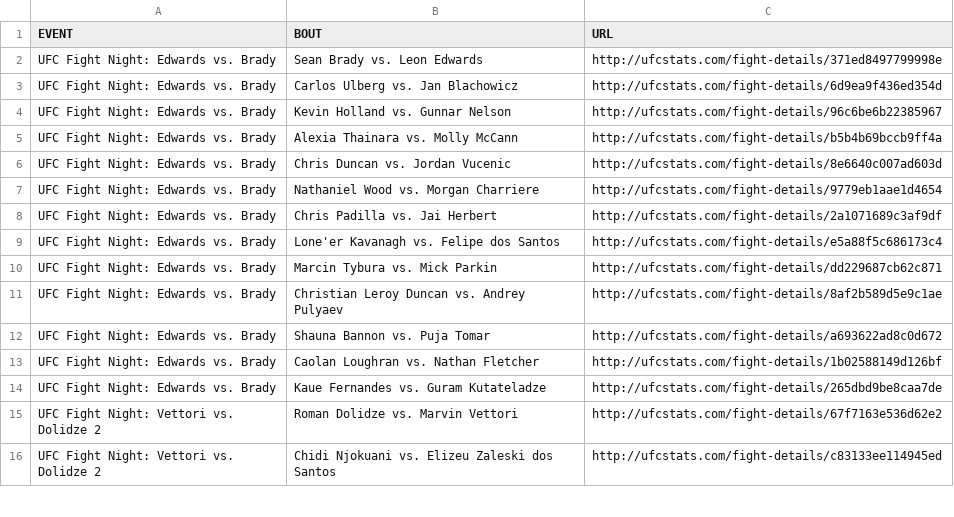
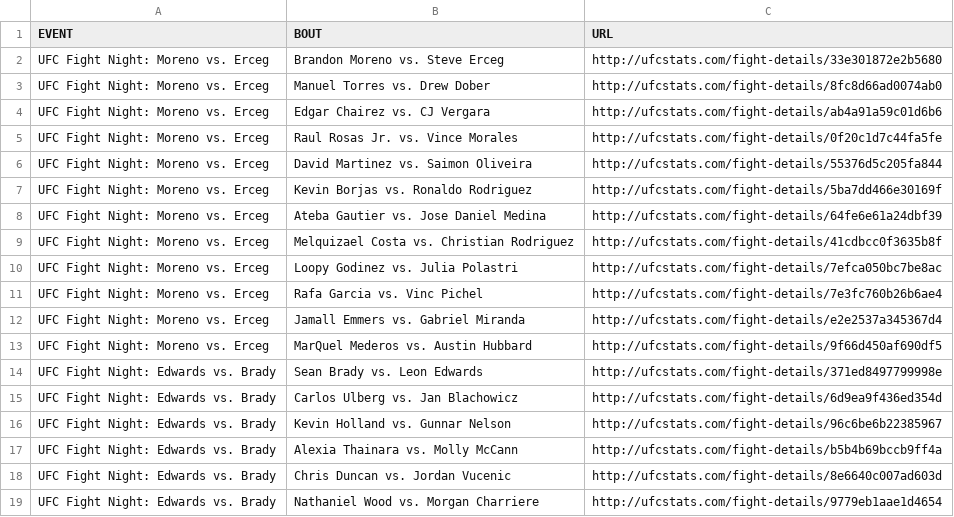
Before and after one commit to Greco1899/scrape_ufc_stats, a CSV file: ufc_fight_details.csv, drawn as a sheet; only a part is shown; the shorter side is filled out with more unchanged rows; the diff names each change by its address in the sheet, - before the commit and + after, or states it on an @@ line.

Commit message:
2025-03-30 data refresh

```diff
--- a/ufc_fight_details.csv
+++ b/ufc_fight_details.csv
+row 2: UFC Fight Night: Moreno vs. Erceg | Brandon Moreno vs. Steve Erceg | http://ufcstats.com/fight-details/33e301872e2b5680
+row 3: UFC Fight Night: Moreno vs. Erceg | Manuel Torres vs. Drew Dober | http://ufcstats.com/fight-details/8fc8d66ad0074ab0
+row 4: UFC Fight Night: Moreno vs. Erceg | Edgar Chairez vs. CJ Vergara | http://ufcstats.com/fight-details/ab4a91a59c01d6b6
+row 5: UFC Fight Night: Moreno vs. Erceg | Raul Rosas Jr. vs. Vince Morales | http://ufcstats.com/fight-details/0f20c1d7c44fa5fe
+row 6: UFC Fight Night: Moreno vs. Erceg | David Martinez vs. Saimon Oliveira | http://ufcstats.com/fight-details/55376d5c205fa844
+row 7: UFC Fight Night: Moreno vs. Erceg | Kevin Borjas vs. Ronaldo Rodriguez | http://ufcstats.com/fight-details/5ba7dd466e30169f
+row 8: UFC Fight Night: Moreno vs. Erceg | Ateba Gautier vs. Jose Daniel Medina | http://ufcstats.com/fight-details/64fe6e61a24dbf39
+row 9: UFC Fight Night: Moreno vs. Erceg | Melquizael Costa vs. Christian Rodriguez | http://ufcstats.com/fight-details/41cdbcc0f3635b8f
+row 10: UFC Fight Night: Moreno vs. Erceg | Loopy Godinez vs. Julia Polastri | http://ufcstats.com/fight-details/7efca050bc7be8ac
+row 11: UFC Fight Night: Moreno vs. Erceg | Rafa Garcia vs. Vinc Pichel | http://ufcstats.com/fight-details/7e3fc760b26b6ae4
+row 12: UFC Fight Night: Moreno vs. Erceg | Jamall Emmers vs. Gabriel Miranda | http://ufcstats.com/fight-details/e2e2537a345367d4
+row 13: UFC Fight Night: Moreno vs. Erceg | MarQuel Mederos vs. Austin Hubbard | http://ufcstats.com/fight-details/9f66d450af690df5
```
Also changed, not shown: ufc_event_details.csv, 1 other file.
